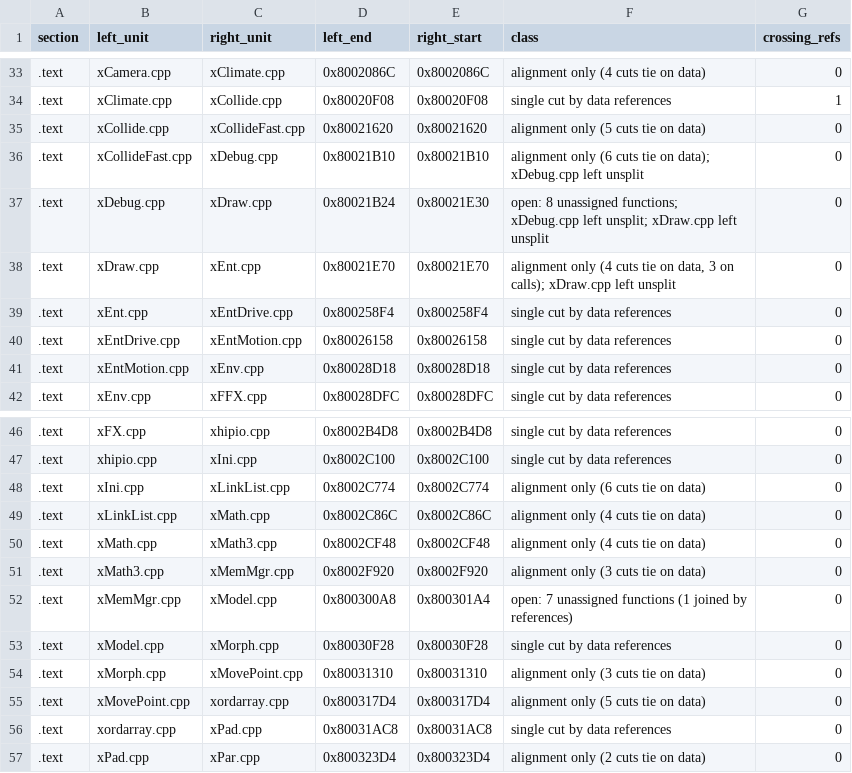
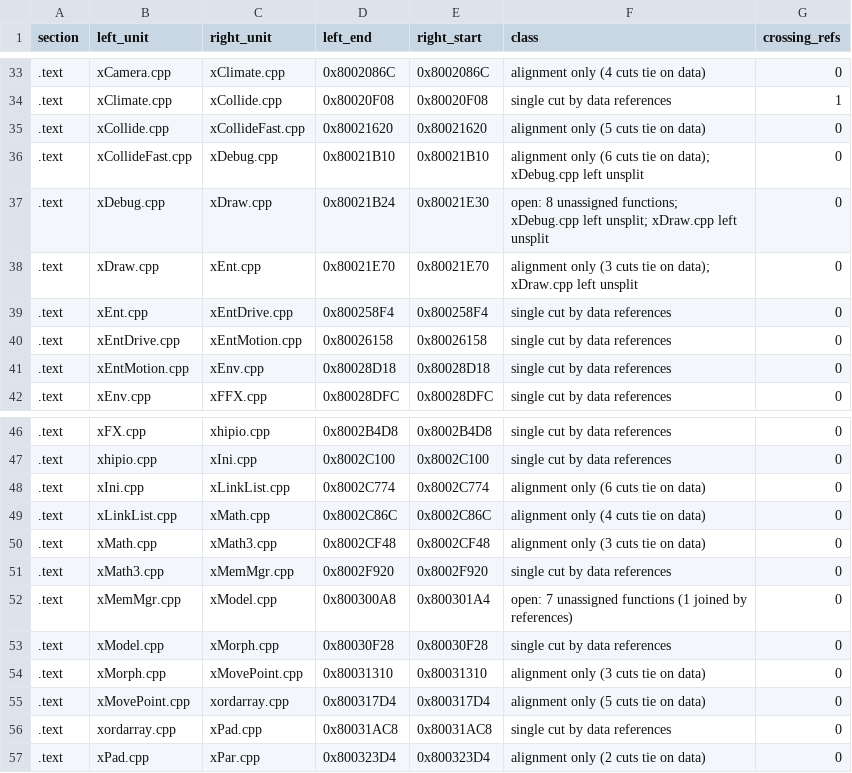
Before and after one commit to mitsevox/n100f, a TSV file: config/GIHE78-rev0/split_edges.tsv, drawn as a sheet; only a part is shown, gaps mark what is left out.

```diff
--- a/config/GIHE78-rev0/split_edges.tsv
+++ b/config/GIHE78-rev0/split_edges.tsv
@@ -37,3 +37,3 @@ section	left_unit	right_unit	left_end	right_start	class	crossing_refs
 .text	xDebug.cpp	xDraw.cpp	0x80021B24	0x80021E30	open: 8 unassigned functions; xDebug.cpp left unsplit; xDraw.cpp left unsplit	0
-.text	xDraw.cpp	xEnt.cpp	0x80021E70	0x80021E70	alignment only (4 cuts tie on data, 3 on calls); xDraw.cpp left unsplit	0
+.text	xDraw.cpp	xEnt.cpp	0x80021E70	0x80021E70	alignment only (3 cuts tie on data); xDraw.cpp left unsplit	0
 .text	xEnt.cpp	xEntDrive.cpp	0x800258F4	0x800258F4	single cut by data references	0
@@ -49,4 +49,4 @@ section	left_unit	right_unit	left_end	right_start	class	crossing_refs
 .text	xLinkList.cpp	xMath.cpp	0x8002C86C	0x8002C86C	alignment only (4 cuts tie on data)	0
-.text	xMath.cpp	xMath3.cpp	0x8002CF48	0x8002CF48	alignment only (4 cuts tie on data)	0
-.text	xMath3.cpp	xMemMgr.cpp	0x8002F920	0x8002F920	alignment only (3 cuts tie on data)	0
+.text	xMath.cpp	xMath3.cpp	0x8002CF48	0x8002CF48	alignment only (3 cuts tie on data)	0
+.text	xMath3.cpp	xMemMgr.cpp	0x8002F920	0x8002F920	single cut by data references	0
 .text	xMemMgr.cpp	xModel.cpp	0x800300A8	0x800301A4	open: 7 unassigned functions (1 joined by references)	0
```
Also changed, not shown: config/GIHE78-rev0/split_units.tsv, 17 other files.
